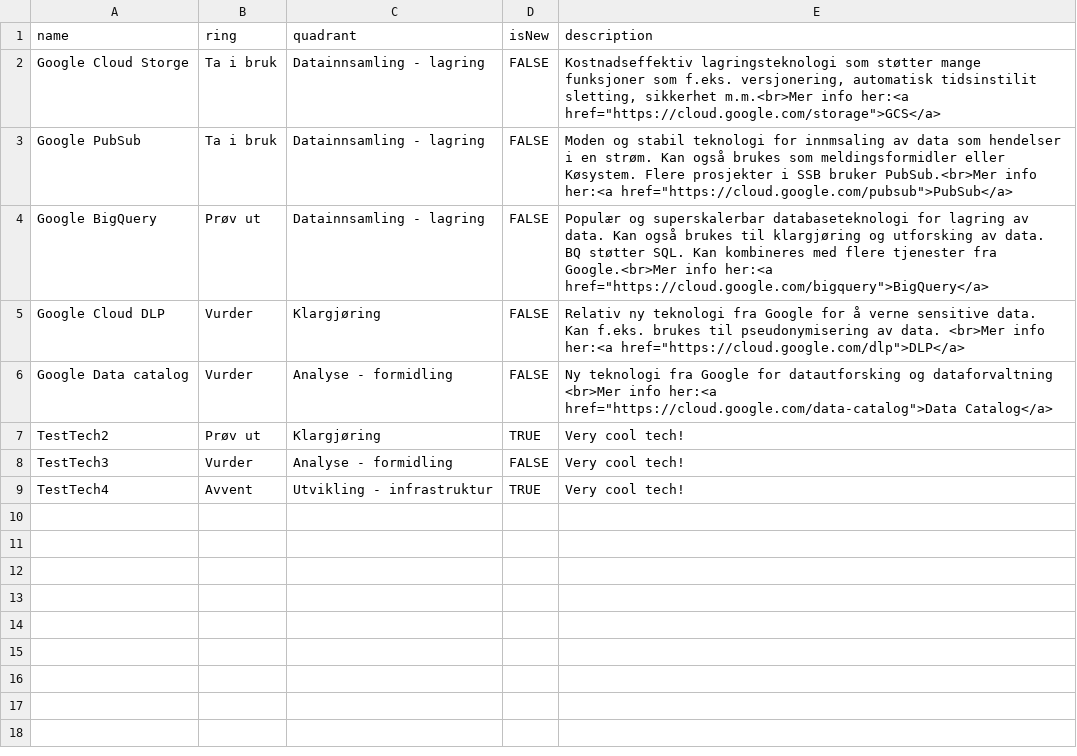
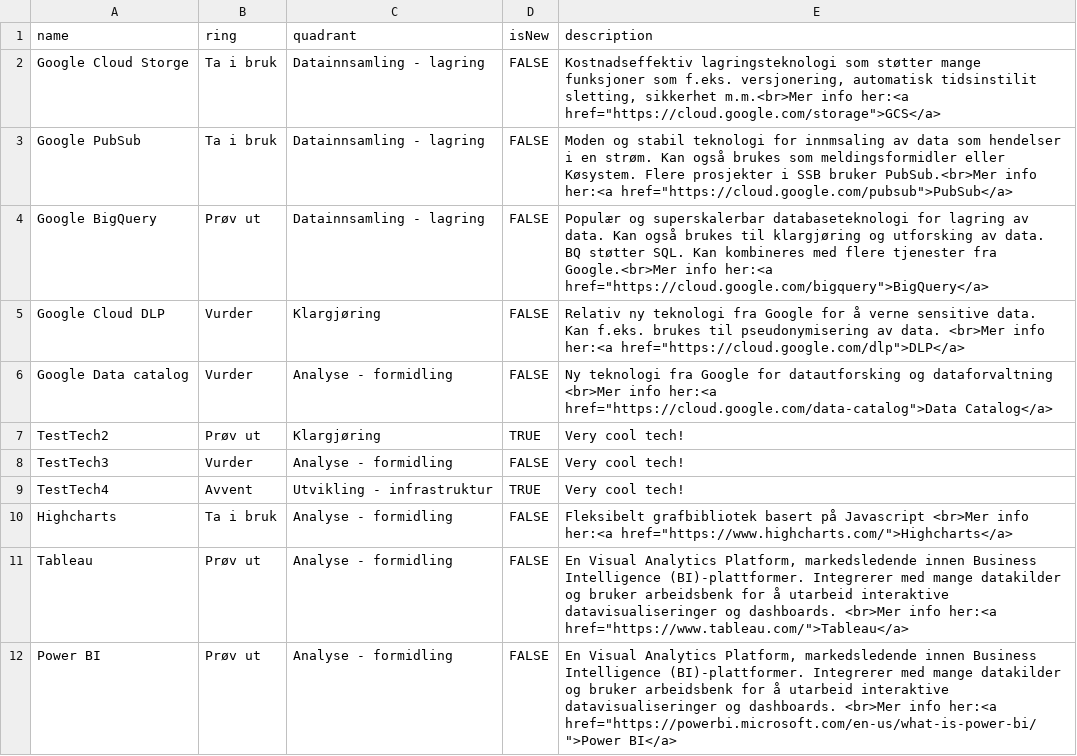
Before and after one commit to statisticsnorway/teknologiradar, a CSV file: SSB - Teknologiradar.csv, drawn as a sheet; the diff names each change by its address in the sheet, - before the commit and + after, or states it on an @@ line.

Commit message:
Update SSB - Teknologiradar.csv

```diff
--- a/SSB - Teknologiradar.csv
+++ b/SSB - Teknologiradar.csv
+row 10: Highcharts | Ta i bruk | Analyse - formidling | FALSE | Fleksibelt grafbibliotek basert på Javascript <br>Mer info her:<a href="https://www.highcharts.com/">Highcharts</a>
+row 11: Tableau | Prøv ut | Analyse - formidling | FALSE | En Visual Analytics Platform, markedsledende innen Business Intelligence (BI)-plattformer. Integrerer med mange datakilder og bruker arbeidsbenk for å utarbeid interaktive datavisualiseringer og dashboards. <br>Mer info her:<a href="https://www.tableau.com/">Tableau</a>
+row 12: Power BI | Prøv ut | Analyse - formidling | FALSE | En Visual Analytics Platform, markedsledende innen Business Intelligence (BI)-plattformer. Integrerer med mange datakilder og bruker arbeidsbenk for å utarbeid interaktive datavisualiseringer og dashboards. <br>Mer info her:<a href="https://powerbi.microsoft.com/en-us/what-is-power-bi/">Power BI</a>
```
